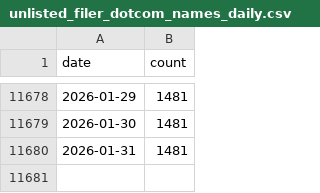
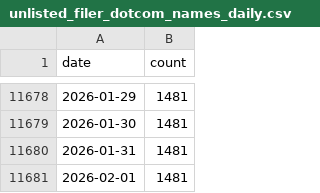
Before and after one commit to john-friedman/datamule-indicators, a CSV file: data/filer_names/unlisted_filer_dotcom_names_daily.csv, drawn as a sheet; only a part is shown, gaps mark what is left out; the diff names each change by its address in the sheet, - before the commit and + after, or states it on an @@ line.

```diff
--- a/data/filer_names/unlisted_filer_dotcom_names_daily.csv
+++ b/data/filer_names/unlisted_filer_dotcom_names_daily.csv
+row 11681: 2026-02-01 | 1481
```
Also changed, not shown: data/filer_names/listed_filer_dotcom_names_daily.csv.
